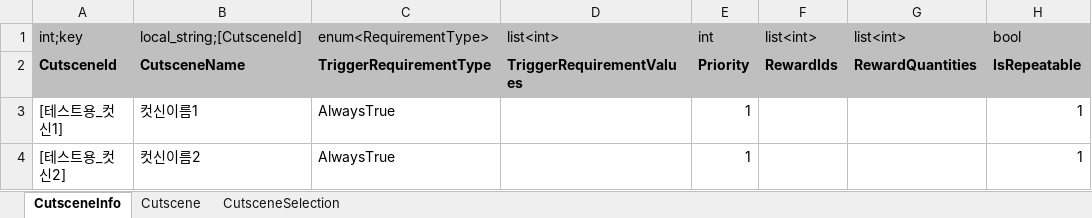
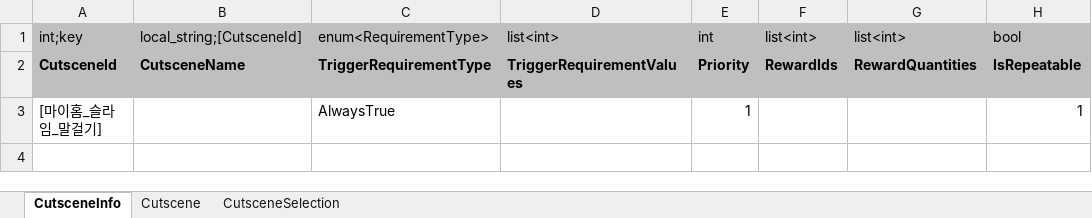
Before and after one commit to Lunaria-Project/lunaria-data, an Excel workbook: excel/CutsceneData.xlsx, sheet CutsceneInfo, drawn as a sheet; values as stored, in another font and other column widths than the file's, no borders; the diff names each change by its address in the sheet, - before the commit and + after, or states it on an @@ line.

```diff
--- a/excel/CutsceneData.xlsx (sheet CutsceneInfo)
+++ b/excel/CutsceneData.xlsx (sheet CutsceneInfo)
-A3: [테스트용_컷신1]
+A3: [마이홈_슬라임_말걸기]
-B3: 컷신이름1
+B3: (empty)
-row 4: [테스트용_컷신2] | 컷신이름2 | AlwaysTrue |  | 1 |  |  | 1
```
Also changed, not shown: sheet Cutscene, excel/CharacterData.xlsx, excel/EnumData.xlsx, 1 other file.
